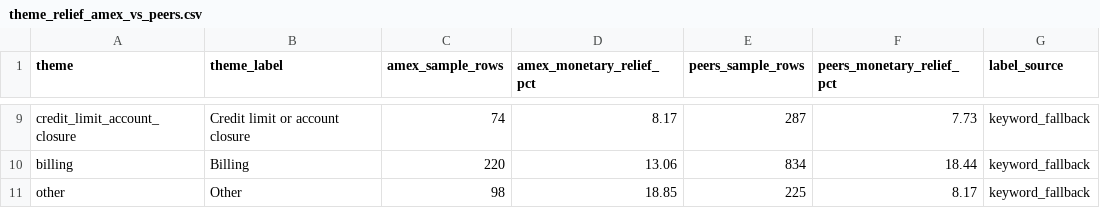
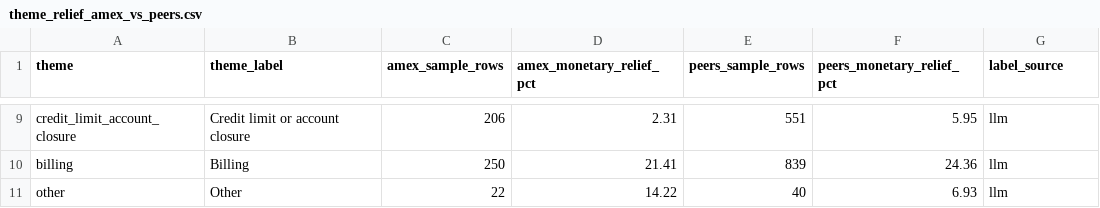
Before and after one commit to Tharun0127/card-complaint-benchmarking, a CSV file: outputs/theme_relief_amex_vs_peers.csv, drawn as a sheet; only a part is shown, gaps mark what is left out; the diff covers the shown part only; the diff names each change by its address in the sheet, - before the commit and + after, or states it on an @@ line.

```diff
--- a/outputs/theme_relief_amex_vs_peers.csv
+++ b/outputs/theme_relief_amex_vs_peers.csv
-C9 (amex_sample_rows): 74
+C9 (amex_sample_rows): 206
-D9 (amex_monetary_relief_pct): 8.17
+D9 (amex_monetary_relief_pct): 2.31
-E9 (peers_sample_rows): 287
+E9 (peers_sample_rows): 551
-F9 (peers_monetary_relief_pct): 7.73
+F9 (peers_monetary_relief_pct): 5.95
-G9:G11 (label_source): keyword_fallback
+G9:G11 (label_source): llm
-C10 (amex_sample_rows): 220
+C10 (amex_sample_rows): 250
-D10 (amex_monetary_relief_pct): 13.06
+D10 (amex_monetary_relief_pct): 21.41
-E10 (peers_sample_rows): 834
+E10 (peers_sample_rows): 839
-F10 (peers_monetary_relief_pct): 18.44
+F10 (peers_monetary_relief_pct): 24.36
-C11 (amex_sample_rows): 98
+C11 (amex_sample_rows): 22
-D11 (amex_monetary_relief_pct): 18.85
+D11 (amex_monetary_relief_pct): 14.22
-E11 (peers_sample_rows): 225
+E11 (peers_sample_rows): 40
-F11 (peers_monetary_relief_pct): 8.17
+F11 (peers_monetary_relief_pct): 6.93
```
Also changed, not shown: 35 edited cells elsewhere in this file, outputs/event_study_monthly.csv, outputs/event_study_summary.csv, 32 other files.
